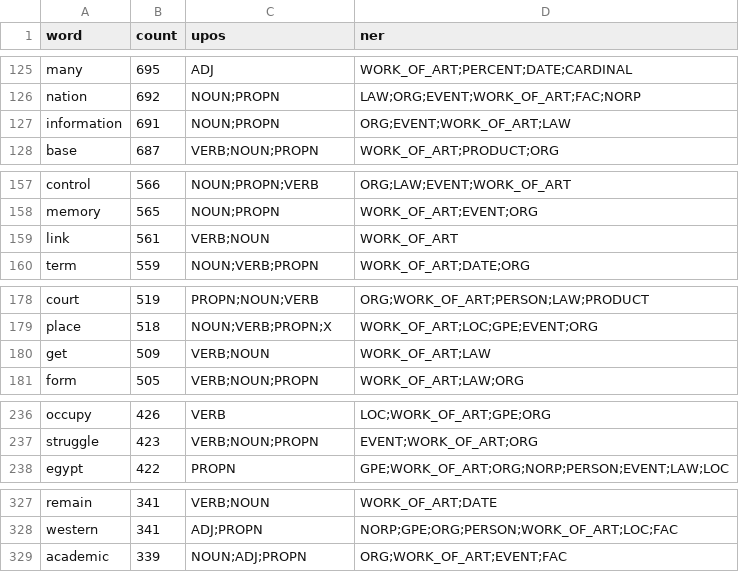
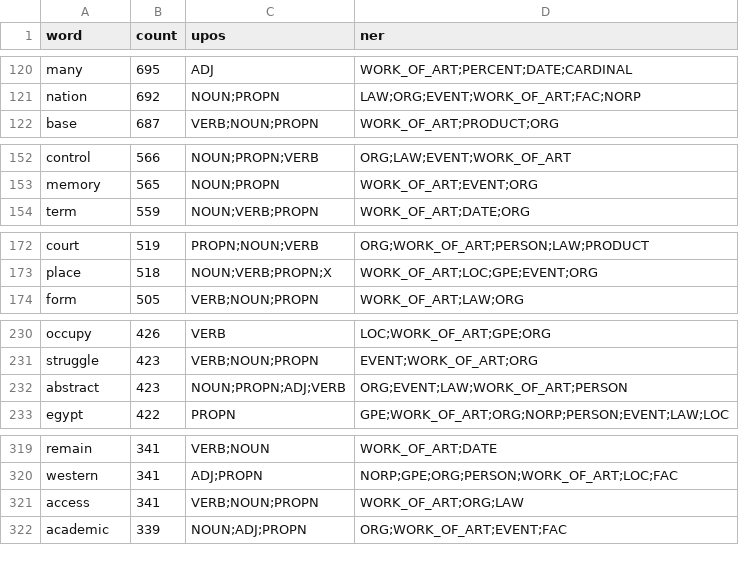
Before and after one commit to ReallyLiri/journals-keyword-searching, a CSV file: words.csv, drawn as a sheet; only a part is shown, gaps mark what is left out; the diff covers the shown part only.

```diff
--- a/words.csv
+++ b/words.csv
@@ -126,3 +121,2 @@ many,695,ADJ,WORK_OF_ART;PERCENT;DATE;CARDINAL
 nation,692,NOUN;PROPN,LAW;ORG;EVENT;WORK_OF_ART;FAC;NORP
-information,691,NOUN;PROPN,ORG;EVENT;WORK_OF_ART;LAW
 base,687,VERB;NOUN;PROPN,WORK_OF_ART;PRODUCT;ORG
@@ -158,3 +153,2 @@ control,566,NOUN;PROPN;VERB,ORG;LAW;EVENT;WORK_OF_ART
 memory,565,NOUN;PROPN,WORK_OF_ART;EVENT;ORG
-link,561,VERB;NOUN,WORK_OF_ART
 term,559,NOUN;VERB;PROPN,WORK_OF_ART;DATE;ORG
@@ -179,3 +173,2 @@ court,519,PROPN;NOUN;VERB,ORG;WORK_OF_ART;PERSON;LAW;PRODUCT
 place,518,NOUN;VERB;PROPN;X,WORK_OF_ART;LOC;GPE;EVENT;ORG
-get,509,VERB;NOUN,WORK_OF_ART;LAW
 form,505,VERB;NOUN;PROPN,WORK_OF_ART;LAW;ORG
@@ -237,2 +231,3 @@ occupy,426,VERB,LOC;WORK_OF_ART;GPE;ORG
 struggle,423,VERB;NOUN;PROPN,EVENT;WORK_OF_ART;ORG
+abstract,423,NOUN;PROPN;ADJ;VERB,ORG;EVENT;LAW;WORK_OF_ART;PERSON
 egypt,422,PROPN,GPE;WORK_OF_ART;ORG;NORP;PERSON;EVENT;LAW;LOC
@@ -328,2 +320,3 @@ remain,341,VERB;NOUN,WORK_OF_ART;DATE
 western,341,ADJ;PROPN,NORP;GPE;ORG;PERSON;WORK_OF_ART;LOC;FAC
+access,341,VERB;NOUN;PROPN,WORK_OF_ART;ORG;LAW
 academic,339,NOUN;ADJ;PROPN,ORG;WORK_OF_ART;EVENT;FAC
```
Also changed, not shown: 8 added rows and 10 removed rows elsewhere in this file, 2 other files.
